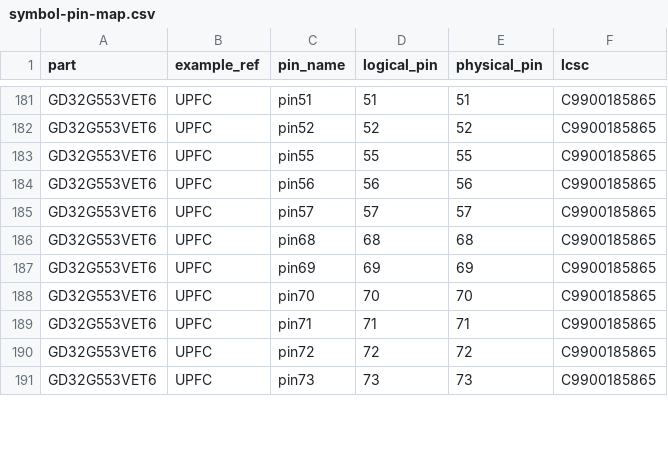
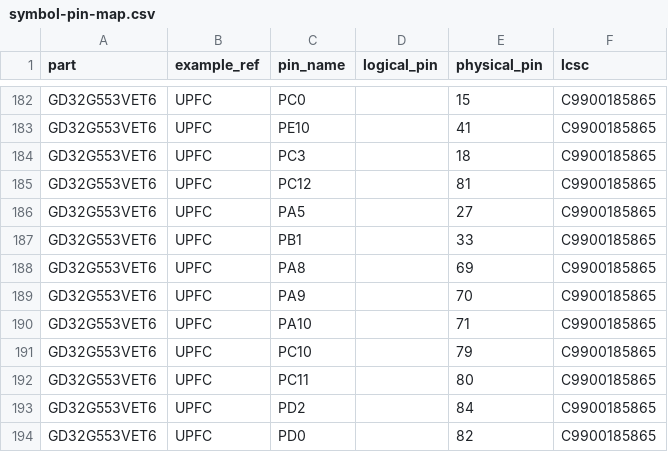
Before and after one commit to vectivolt/DC-Modules, a CSV file: calculations/out/symbol-pin-map.csv, drawn as a sheet; only a part is shown, gaps mark what is left out; addresses are those after the commit; the diff covers the shown part only; the diff names each change by its address in the sheet, - before the commit and + after, or states it on an @@ line.

```diff
--- a/calculations/out/symbol-pin-map.csv
+++ b/calculations/out/symbol-pin-map.csv
-C182 (pin_name): pin51
+C182 (pin_name): PC0
-D182 (logical_pin): 51
+D182 (logical_pin): (empty)
-E182 (physical_pin): 51
+E182 (physical_pin): 15
-C183 (pin_name): pin52
+C183 (pin_name): PE10
-D183 (logical_pin): 52
+D183 (logical_pin): (empty)
-E183 (physical_pin): 52
+E183 (physical_pin): 41
-C184 (pin_name): pin55
+C184 (pin_name): PC3
-D184 (logical_pin): 55
+D184 (logical_pin): (empty)
-E184 (physical_pin): 55
+E184 (physical_pin): 18
-C185 (pin_name): pin56
+C185 (pin_name): PC12
-D185 (logical_pin): 56
+D185 (logical_pin): (empty)
-E185 (physical_pin): 56
+E185 (physical_pin): 81
-C186 (pin_name): pin57
+C186 (pin_name): PA5
-D186 (logical_pin): 57
+D186 (logical_pin): (empty)
-E186 (physical_pin): 57
+E186 (physical_pin): 27
-C187 (pin_name): pin68
+C187 (pin_name): PB1
-D187 (logical_pin): 68
+D187 (logical_pin): (empty)
-E187 (physical_pin): 68
+E187 (physical_pin): 33
-C188 (pin_name): pin69
+C188 (pin_name): PA8
-D188 (logical_pin): 69
+D188 (logical_pin): (empty)
-C189 (pin_name): pin70
+C189 (pin_name): PA9
-D189 (logical_pin): 70
+D189 (logical_pin): (empty)
-C190 (pin_name): pin71
+C190 (pin_name): PA10
-D190 (logical_pin): 71
+D190 (logical_pin): (empty)
+row 191: GD32G553VET6 | UPFC | PC10 |  | 79 | C9900185865
+row 192: GD32G553VET6 | UPFC | PC11 |  | 80 | C9900185865
-C193 (pin_name): pin72
+C193 (pin_name): PD2
-D193 (logical_pin): 72
+D193 (logical_pin): (empty)
-E193 (physical_pin): 72
+E193 (physical_pin): 84
-C194 (pin_name): pin73
+C194 (pin_name): PD0
-D194 (logical_pin): 73
+D194 (logical_pin): (empty)
-E194 (physical_pin): 73
+E194 (physical_pin): 82
```
Also changed, not shown: 3 added rows and 78 edited cells elsewhere in this file, 20 other files.
